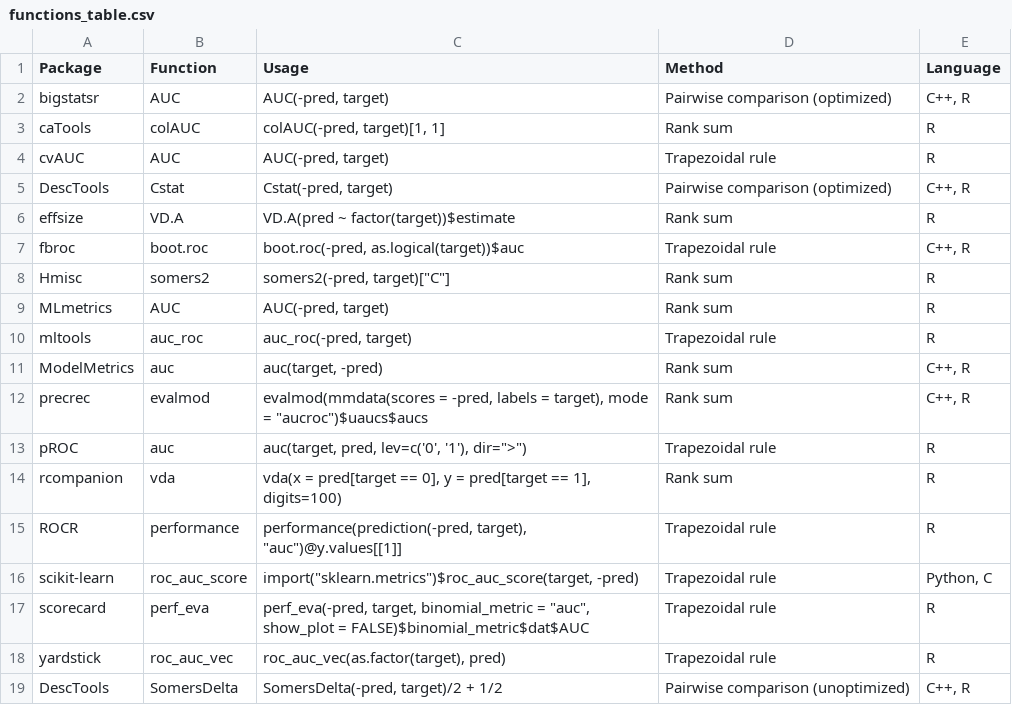
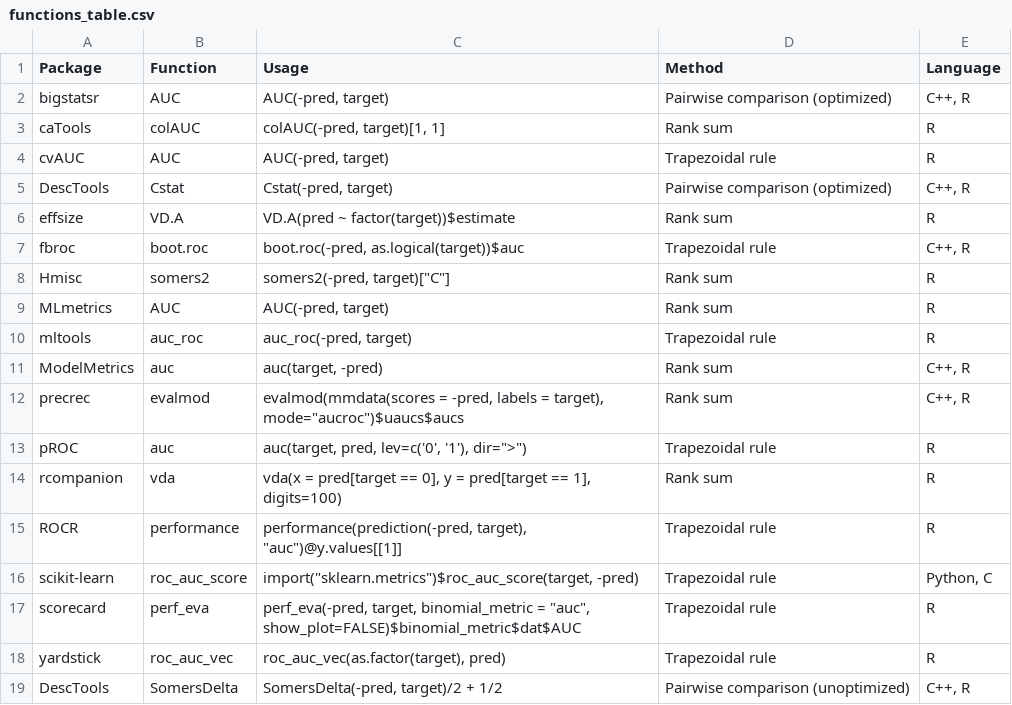
Before and after one commit to przem-pep/AUCwR, a CSV file: functions_table.csv, drawn as a sheet.

Commit message:
edycja pliku CSV

```diff
--- a/functions_table.csv
+++ b/functions_table.csv
@@ -11,3 +11,3 @@ mltools;auc_roc;auc_roc(-pred, target);Trapezoidal rule;R
 ModelMetrics;auc;auc(target, -pred);Rank sum;C++, R
-precrec;evalmod;"evalmod(mmdata(scores = -pred, labels = target), mode = ""aucroc"")$uaucs$aucs";Rank sum;C++, R
+precrec;evalmod;"evalmod(mmdata(scores = -pred, labels = target), mode=""aucroc"")$uaucs$aucs";Rank sum;C++, R
 pROC;auc;"auc(target, pred, lev=c('0', '1'), dir="">"")";Trapezoidal rule;R
@@ -16,3 +16,3 @@ ROCR;performance;"performance(prediction(-pred, target), ""auc"")@y.values[[1]]"
 scikit-learn;roc_auc_score;"import(""sklearn.metrics"")$roc_auc_score(target, -pred)";Trapezoidal rule;Python, C
-scorecard;perf_eva;"perf_eva(-pred, target, binomial_metric = ""auc"", show_plot = FALSE)$binomial_metric$dat$AUC";Trapezoidal rule;R
+scorecard;perf_eva;"perf_eva(-pred, target, binomial_metric = ""auc"", show_plot=FALSE)$binomial_metric$dat$AUC";Trapezoidal rule;R
 yardstick;roc_auc_vec;roc_auc_vec(as.factor(target), pred);Trapezoidal rule;R
```
